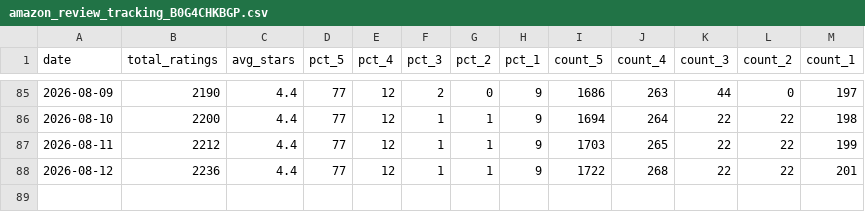
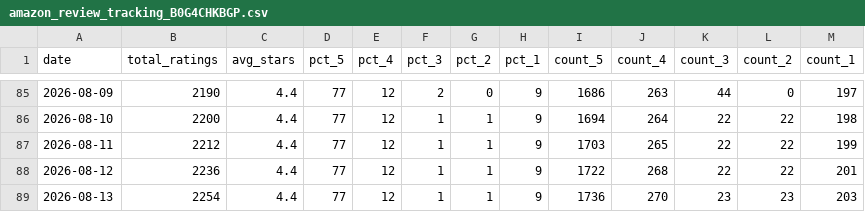
Before and after one commit to vineetgupta-103/native-review-tracker, a CSV file: amazon_review_tracking_B0G4CHKBGP.csv, drawn as a sheet; only a part is shown, gaps mark what is left out; the diff names each change by its address in the sheet, - before the commit and + after, or states it on an @@ line.

Commit message:
data: review snapshot for 2026-08-13

```diff
--- a/amazon_review_tracking_B0G4CHKBGP.csv
+++ b/amazon_review_tracking_B0G4CHKBGP.csv
+row 89: 2026-08-13 | 2254 | 4.4 | 77 | 12 | 1 | 1 | 9 | 1736 | 270 | 23 | 23 | 203
```
Also changed, not shown: 1 other file.
